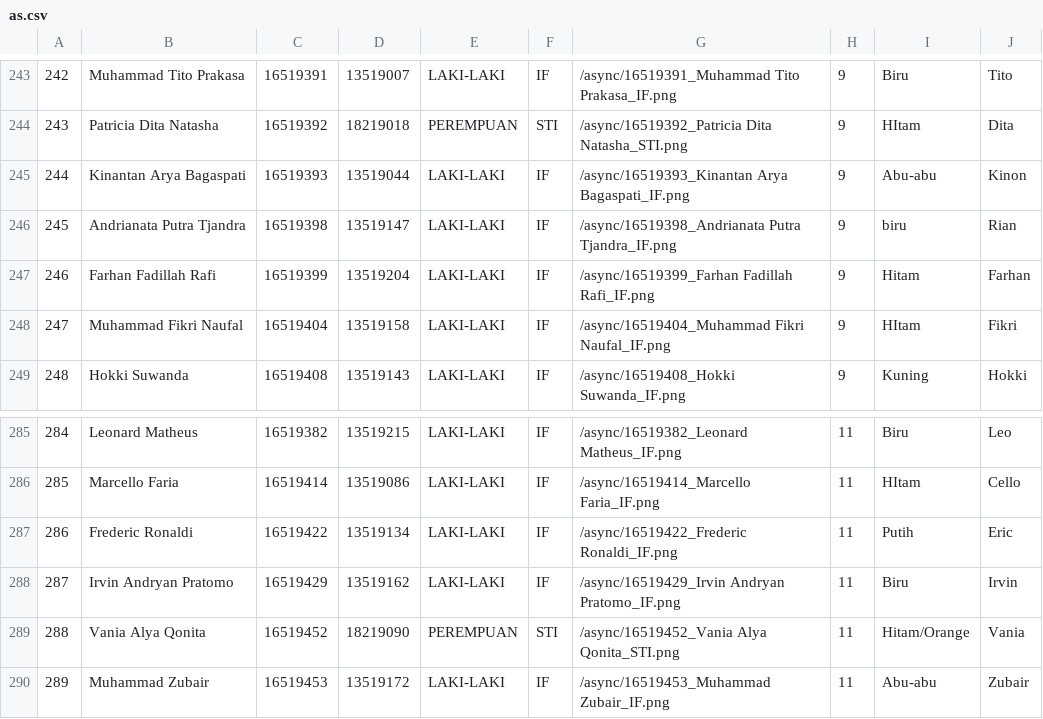
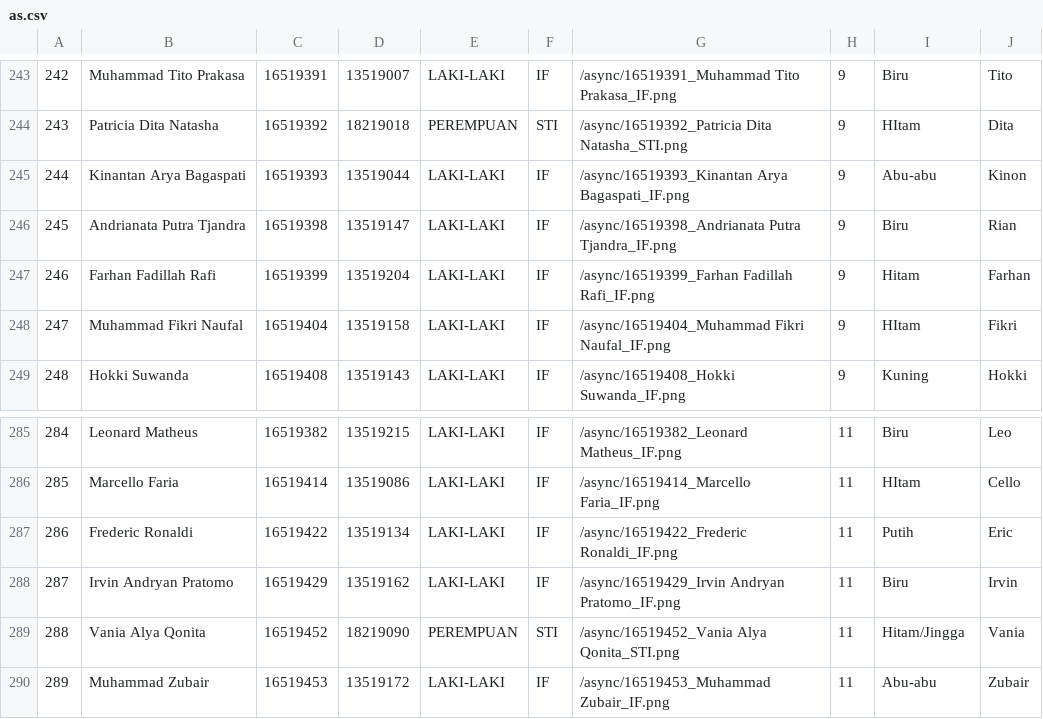
Before and after one commit to chrslex/DatabaseAsync, a CSV file: as.csv, drawn as a sheet; only a part is shown, gaps mark what is left out; the diff covers the shown part only.

```diff
--- a/as.csv
+++ b/as.csv
@@ -245,3 +245,3 @@
 244,Kinantan Arya Bagaspati,16519393,13519044,LAKI-LAKI,IF,/async/16519393_Kinantan Arya Bagaspati_IF.png,9,Abu-abu,Kinon
-245,Andrianata Putra Tjandra,16519398,13519147,LAKI-LAKI,IF,/async/16519398_Andrianata Putra Tjandra_IF.png,9,biru,Rian
+245,Andrianata Putra Tjandra,16519398,13519147,LAKI-LAKI,IF,/async/16519398_Andrianata Putra Tjandra_IF.png,9,Biru,Rian
 246,Farhan Fadillah Rafi,16519399,13519204,LAKI-LAKI,IF,/async/16519399_Farhan Fadillah Rafi_IF.png,9,Hitam,Farhan
@@ -288,3 +288,3 @@
 287,Irvin Andryan Pratomo,16519429,13519162,LAKI-LAKI,IF,/async/16519429_Irvin Andryan Pratomo_IF.png,11,Biru,Irvin
-288,Vania Alya Qonita,16519452,18219090,PEREMPUAN,STI,/async/16519452_Vania Alya Qonita_STI.png,11,Hitam/Orange,Vania
+288,Vania Alya Qonita,16519452,18219090,PEREMPUAN,STI,/async/16519452_Vania Alya Qonita_STI.png,11,Hitam/Jingga,Vania
 289,Muhammad Zubair,16519453,13519172,LAKI-LAKI,IF,/async/16519453_Muhammad Zubair_IF.png,11,Abu-abu,Zubair
```
Also changed, not shown: 8 edited cells elsewhere in this file, 2 other files.
